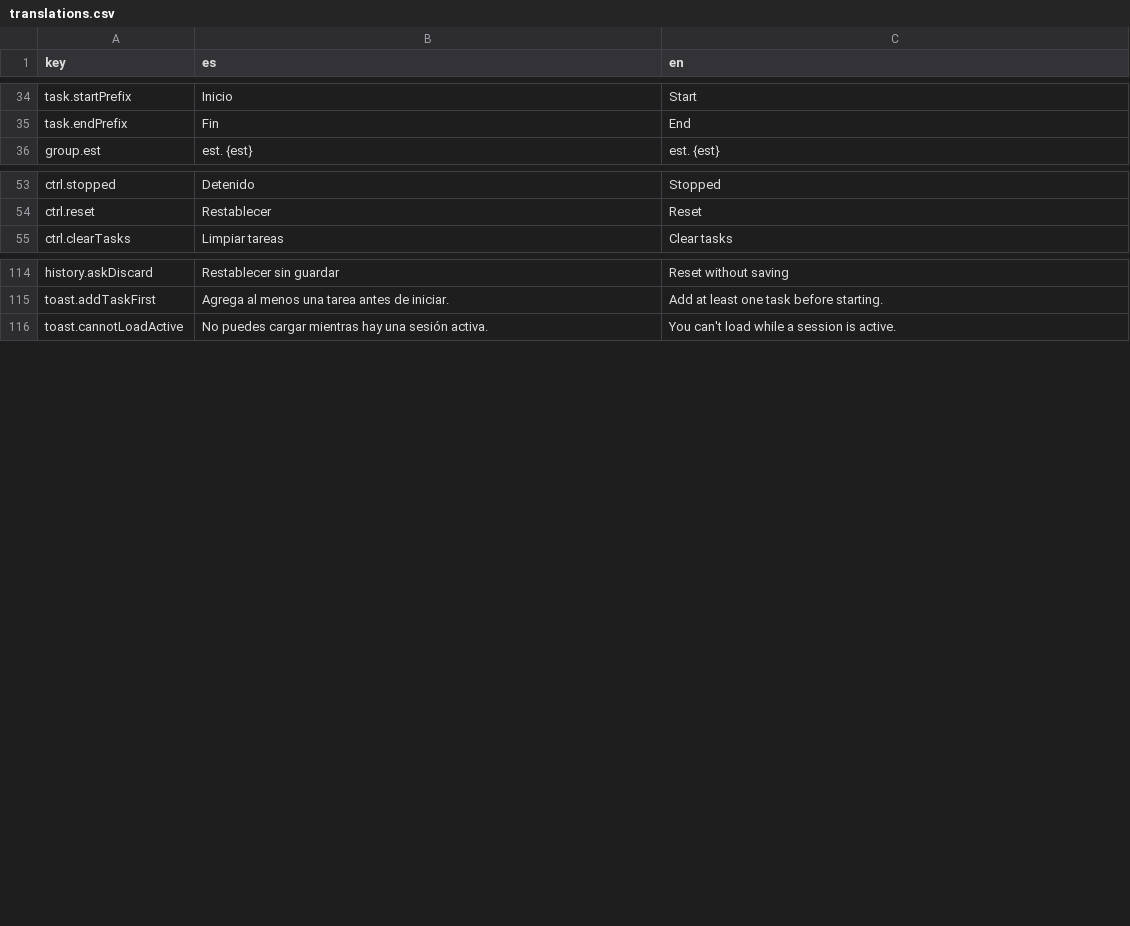
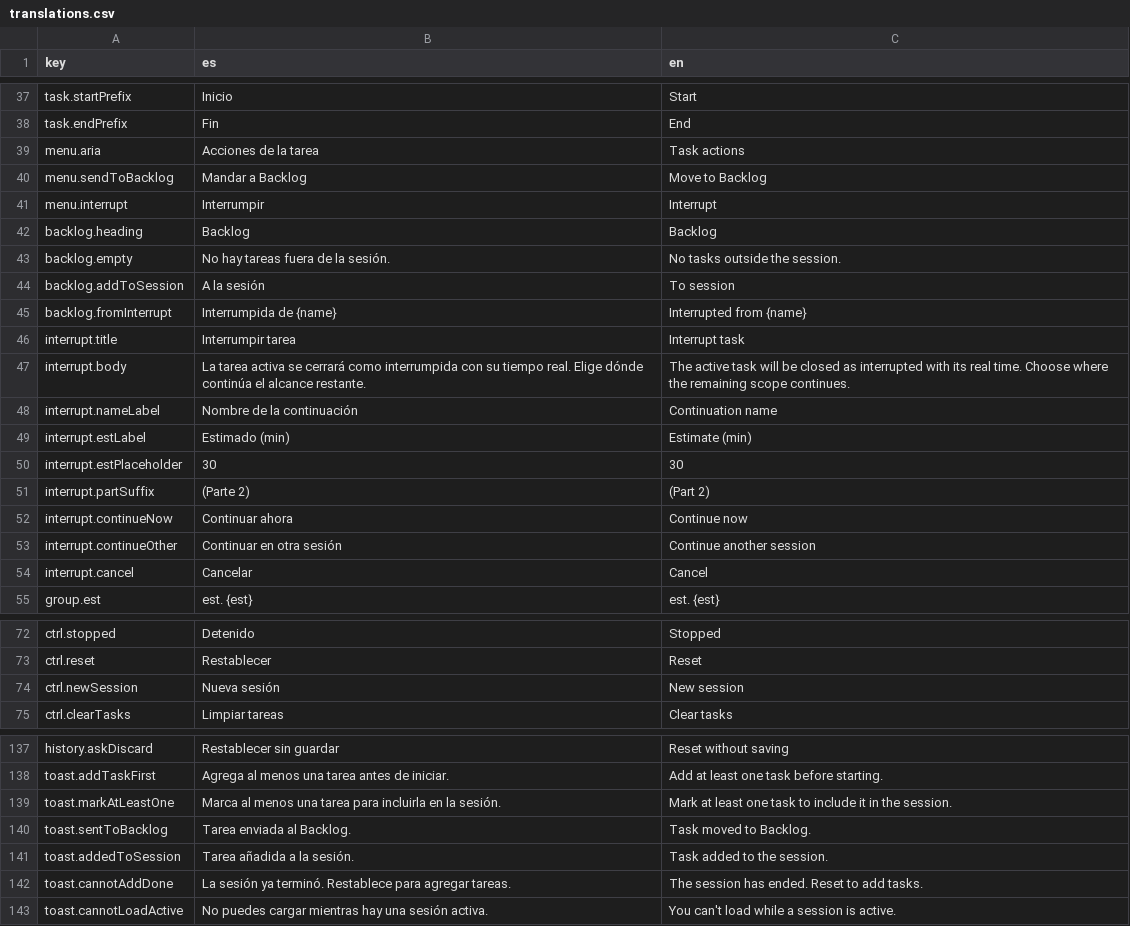
Before and after one commit to iscalexsoto/worksplit, a CSV file: public/i18n/translations.csv, drawn as a sheet; only a part is shown, gaps mark what is left out; the diff covers the shown part only; the diff names each change by its address in the sheet, - before the commit and + after, or states it on an @@ line.

Commit message:
feature: Se cambia el flujo para soportar un backlog. Añadir tareas en mitad de una sesión, ya sean nuevas o desde el backlog. Interrumpir tareas que quedaron cortas. Notificaciones.

```diff
--- a/public/i18n/translations.csv
+++ b/public/i18n/translations.csv
+row 39: menu.aria | Acciones de la tarea | Task actions
+row 40: menu.sendToBacklog | Mandar a Backlog | Move to Backlog
+row 41: menu.interrupt | Interrumpir | Interrupt
+row 42: backlog.heading | Backlog | Backlog
+row 43: backlog.empty | No hay tareas fuera de la sesión. | No tasks outside the session.
+row 44: backlog.addToSession | A la sesión | To session
+row 45: backlog.fromInterrupt | Interrumpida de {name} | Interrupted from {name}
+row 46: interrupt.title | Interrumpir tarea | Interrupt task
+row 47: interrupt.body | La tarea activa se cerrará como interrumpida con su tiempo real. Elige dónde continúa el alcance restante. | The active task will be closed as interrupted with its real time. Choose where the remaining scope continues.
+row 48: interrupt.nameLabel | Nombre de la continuación | Continuation name
+row 49: interrupt.estLabel | Estimado (min) | Estimate (min)
+row 50: interrupt.estPlaceholder | 30 | 30
+row 51: interrupt.partSuffix | (Parte 2) | (Part 2)
+row 52: interrupt.continueNow | Continuar ahora | Continue now
+row 53: interrupt.continueOther | Continuar en otra sesión | Continue another session
+row 54: interrupt.cancel | Cancelar | Cancel
+row 74: ctrl.newSession | Nueva sesión | New session
+row 139: toast.markAtLeastOne | Marca al menos una tarea para incluirla en la sesión. | Mark at least one task to include it in the session.
+row 140: toast.sentToBacklog | Tarea enviada al Backlog. | Task moved to Backlog.
+row 141: toast.addedToSession | Tarea añadida a la sesión. | Task added to the session.
+row 142: toast.cannotAddDone | La sesión ya terminó. Restablece para agregar tareas. | The session has ended. Reset to add tasks.
```
Also changed, not shown: 9 added rows and 4 edited cells elsewhere in this file, 2 other files.
